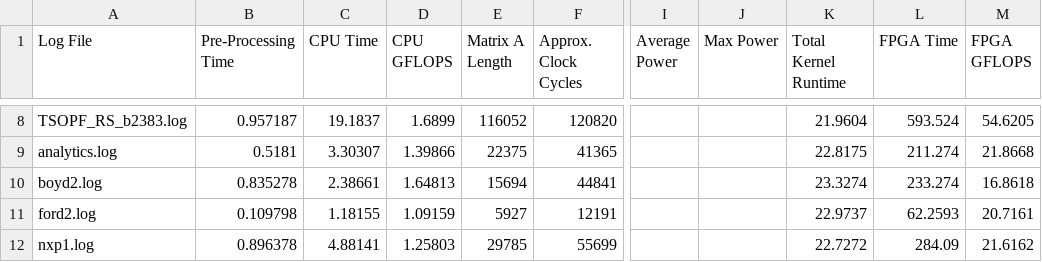
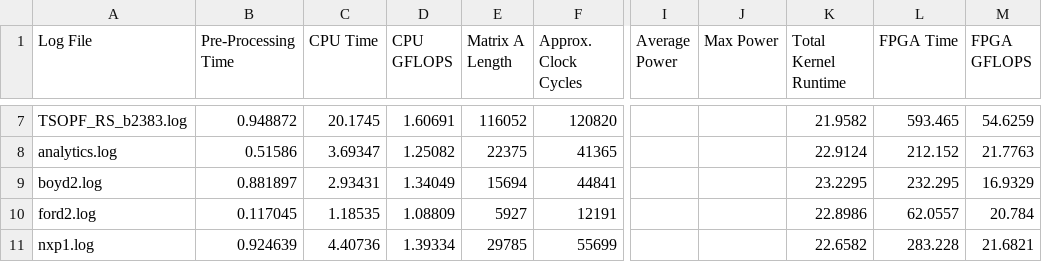
Before and after one commit to mfkiwl/HiSpMV, a CSV file: builds/U50_metrics.csv, drawn as a sheet; only a part is shown, gaps mark what is left out; addresses are those after the commit; the diff covers the shown part only; the diff names each change by its address in the sheet, - before the commit and + after, or states it on an @@ line.

```diff
--- a/builds/U50_metrics.csv
+++ b/builds/U50_metrics.csv
-B7 (Pre-Processing Time): 0.957187
+B7 (Pre-Processing Time): 0.948872
-C7 (CPU Time): 19.1837
+C7 (CPU Time): 20.1745
-D7 (CPU GFLOPS): 1.6899
+D7 (CPU GFLOPS): 1.60691
-K7 (Total Kernel Runtime): 21.9604
+K7 (Total Kernel Runtime): 21.9582
-L7 (FPGA Time): 593.524
+L7 (FPGA Time): 593.465
-M7 (FPGA GFLOPS): 54.6205
+M7 (FPGA GFLOPS): 54.6259
-B8 (Pre-Processing Time): 0.5181
+B8 (Pre-Processing Time): 0.51586
-C8 (CPU Time): 3.30307
+C8 (CPU Time): 3.69347
-D8 (CPU GFLOPS): 1.39866
+D8 (CPU GFLOPS): 1.25082
-K8 (Total Kernel Runtime): 22.8175
+K8 (Total Kernel Runtime): 22.9124
-L8 (FPGA Time): 211.274
+L8 (FPGA Time): 212.152
-M8 (FPGA GFLOPS): 21.8668
+M8 (FPGA GFLOPS): 21.7763
-B9 (Pre-Processing Time): 0.835278
+B9 (Pre-Processing Time): 0.881897
-C9 (CPU Time): 2.38661
+C9 (CPU Time): 2.93431
-D9 (CPU GFLOPS): 1.64813
+D9 (CPU GFLOPS): 1.34049
-K9 (Total Kernel Runtime): 23.3274
+K9 (Total Kernel Runtime): 23.2295
-L9 (FPGA Time): 233.274
+L9 (FPGA Time): 232.295
-M9 (FPGA GFLOPS): 16.8618
+M9 (FPGA GFLOPS): 16.9329
-B10 (Pre-Processing Time): 0.109798
+B10 (Pre-Processing Time): 0.117045
-C10 (CPU Time): 1.18155
+C10 (CPU Time): 1.18535
-D10 (CPU GFLOPS): 1.09159
+D10 (CPU GFLOPS): 1.08809
-K10 (Total Kernel Runtime): 22.9737
+K10 (Total Kernel Runtime): 22.8986
-L10 (FPGA Time): 62.2593
+L10 (FPGA Time): 62.0557
-M10 (FPGA GFLOPS): 20.7161
+M10 (FPGA GFLOPS): 20.784
-B11 (Pre-Processing Time): 0.896378
+B11 (Pre-Processing Time): 0.924639
-C11 (CPU Time): 4.88141
+C11 (CPU Time): 4.40736
-D11 (CPU GFLOPS): 1.25803
+D11 (CPU GFLOPS): 1.39334
-K11 (Total Kernel Runtime): 22.7272
+K11 (Total Kernel Runtime): 22.6582
-L11 (FPGA Time): 284.09
+L11 (FPGA Time): 283.228
-M11 (FPGA GFLOPS): 21.6162
+M11 (FPGA GFLOPS): 21.6821
```
Also changed, not shown: 2 added rows, 2 removed rows and 78 edited cells elsewhere in this file.
